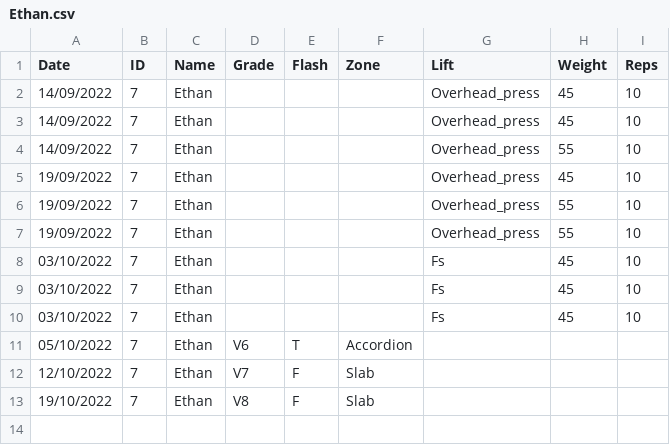
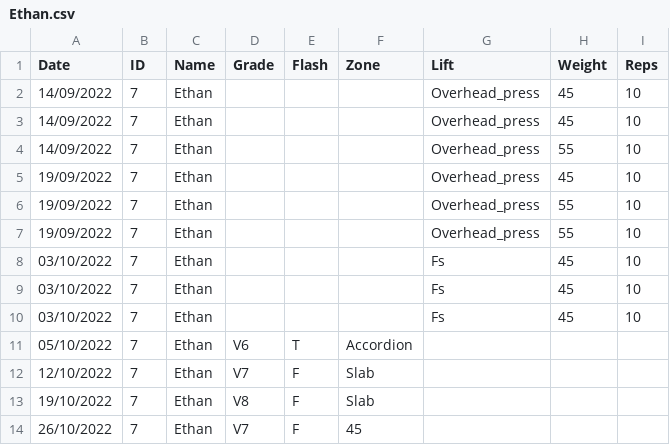
Before and after one commit to LiamCHayes/wm-eliteteam, a CSV file: data/Ethan.csv, drawn as a sheet.

```diff
--- a/data/Ethan.csv
+++ b/data/Ethan.csv
@@ -13 +13,2 @@ Date,ID,Name,Grade,Flash,Zone,Lift,Weight,Reps
 19/10/2022,7,Ethan,V8,F,Slab,,,
+26/10/2022,7,Ethan,V7,F,45,,,
```
Also changed, not shown: data/Norah.csv.
